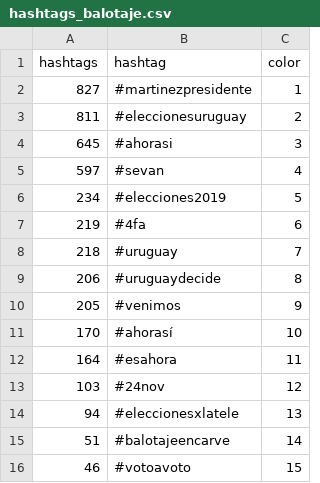
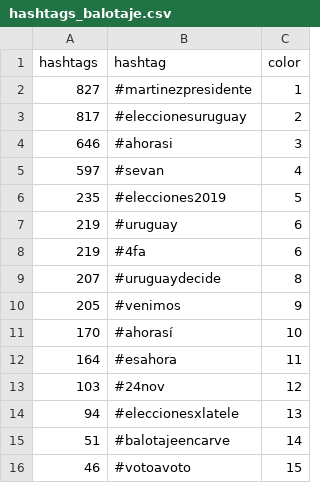
Before and after one commit to verdierdiego/analisis-sentimientos, a CSV file: balotaje/Actualizacion_Graficos/hashtags_balotaje.csv, drawn as a sheet.

```diff
--- a/balotaje/Actualizacion_Graficos/hashtags_balotaje.csv
+++ b/balotaje/Actualizacion_Graficos/hashtags_balotaje.csv
@@ -2,9 +2,9 @@ hashtags,hashtag,color
 827,#martinezpresidente,1
-811,#eleccionesuruguay,2
-645,#ahorasi,3
+817,#eleccionesuruguay,2
+646,#ahorasi,3
 597,#sevan,4
-234,#elecciones2019,5
+235,#elecciones2019,5
+219,#uruguay,6
 219,#4fa,6
-218,#uruguay,7
-206,#uruguaydecide,8
+207,#uruguaydecide,8
 205,#venimos,9
```
Also changed, not shown: balotaje/Actualizacion_Graficos/hora_balotaje.csv, balotaje/Actualizacion_Graficos/menciones_balotaje.csv, 7 other files.
